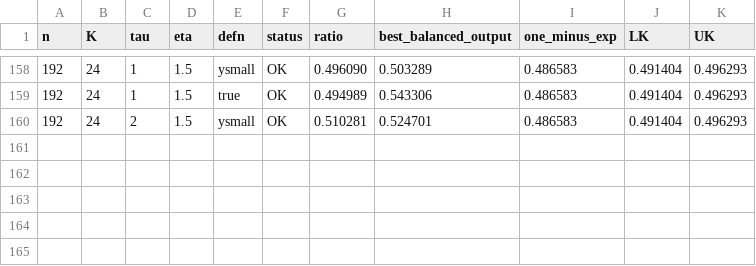
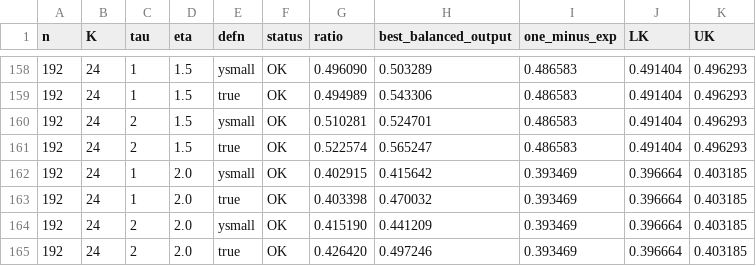
Before and after one commit to zhiyunjiang0810/experiment, a CSV file: overnight/results/T2_grid_relaxF.csv, drawn as a sheet; only a part is shown, gaps mark what is left out; the diff names each change by its address in the sheet, - before the commit and + after, or states it on an @@ line.

```diff
--- a/overnight/results/T2_grid_relaxF.csv
+++ b/overnight/results/T2_grid_relaxF.csv
+row 161: 192 | 24 | 2 | 1.5 | true | OK | 0.522574 | 0.565247 | 0.486583 | 0.491404 | 0.496293
+row 162: 192 | 24 | 1 | 2.0 | ysmall | OK | 0.402915 | 0.415642 | 0.393469 | 0.396664 | 0.403185
+row 163: 192 | 24 | 1 | 2.0 | true | OK | 0.403398 | 0.470032 | 0.393469 | 0.396664 | 0.403185
+row 164: 192 | 24 | 2 | 2.0 | ysmall | OK | 0.415190 | 0.441209 | 0.393469 | 0.396664 | 0.403185
+row 165: 192 | 24 | 2 | 2.0 | true | OK | 0.426420 | 0.497246 | 0.393469 | 0.396664 | 0.403185
```
